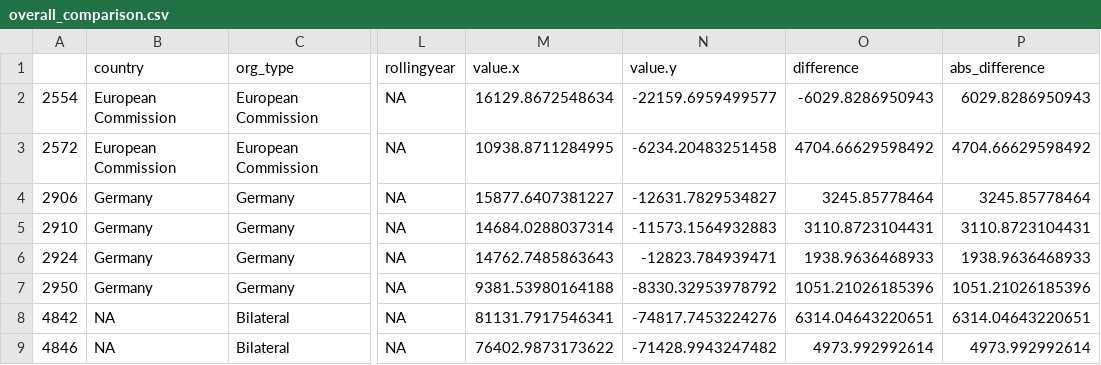
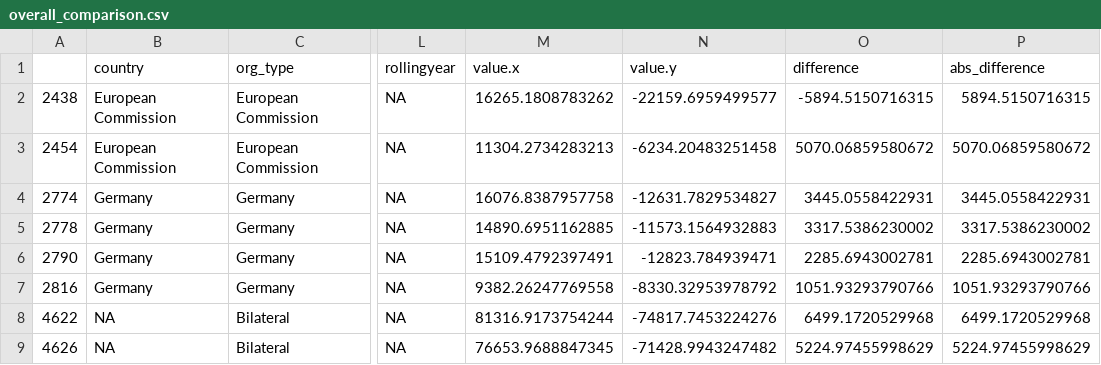
Before and after one commit to akmiller01/aid-tracker-interactive, a CSV file: overall_comparison.csv, drawn as a sheet; only a part is shown, gaps mark what is left out; the diff covers the shown part only; the diff names each change by its address in the sheet, - before the commit and + after, or states it on an @@ line.

```diff
--- a/overall_comparison.csv
+++ b/overall_comparison.csv
-A2: 2554
+A2: 2438
-M2 (value.x): 16129.8672548634
+M2 (value.x): 16265.1808783262
-O2 (difference): -6029.8286950943
+O2 (difference): -5894.5150716315
-P2 (abs_difference): 6029.8286950943
+P2 (abs_difference): 5894.5150716315
-A3: 2572
+A3: 2454
-M3 (value.x): 10938.8711284995
+M3 (value.x): 11304.2734283213
-O3 (difference): 4704.66629598492
+O3 (difference): 5070.06859580672
-P3 (abs_difference): 4704.66629598492
+P3 (abs_difference): 5070.06859580672
-A4: 2906
+A4: 2774
-M4 (value.x): 15877.6407381227
+M4 (value.x): 16076.8387957758
-O4 (difference): 3245.85778464
+O4 (difference): 3445.0558422931
-P4 (abs_difference): 3245.85778464
+P4 (abs_difference): 3445.0558422931
-A5: 2910
+A5: 2778
-M5 (value.x): 14684.0288037314
+M5 (value.x): 14890.6951162885
-O5 (difference): 3110.8723104431
+O5 (difference): 3317.5386230002
-P5 (abs_difference): 3110.8723104431
+P5 (abs_difference): 3317.5386230002
-A6: 2924
+A6: 2790
-M6 (value.x): 14762.7485863643
+M6 (value.x): 15109.4792397491
-O6 (difference): 1938.9636468933
+O6 (difference): 2285.6943002781
-P6 (abs_difference): 1938.9636468933
+P6 (abs_difference): 2285.6943002781
-A7: 2950
+A7: 2816
-M7 (value.x): 9381.53980164188
+M7 (value.x): 9382.26247769558
-O7 (difference): 1051.21026185396
+O7 (difference): 1051.93293790766
-P7 (abs_difference): 1051.21026185396
+P7 (abs_difference): 1051.93293790766
-A8: 4842
+A8: 4622
-M8 (value.x): 81131.7917546341
+M8 (value.x): 81316.9173754244
-O8 (difference): 6314.04643220651
+O8 (difference): 6499.1720529968
-P8 (abs_difference): 6314.04643220651
+P8 (abs_difference): 6499.1720529968
-A9: 4846
+A9: 4626
-M9 (value.x): 76402.9873173622
+M9 (value.x): 76653.9688847345
-O9 (difference): 4973.992992614
+O9 (difference): 5224.97455998629
-P9 (abs_difference): 4973.992992614
+P9 (abs_difference): 5224.97455998629
```
Also changed, not shown: 30 edited cells elsewhere in this file, poverty_comparison.csv, sector_comparison.csv, 2 other files.
